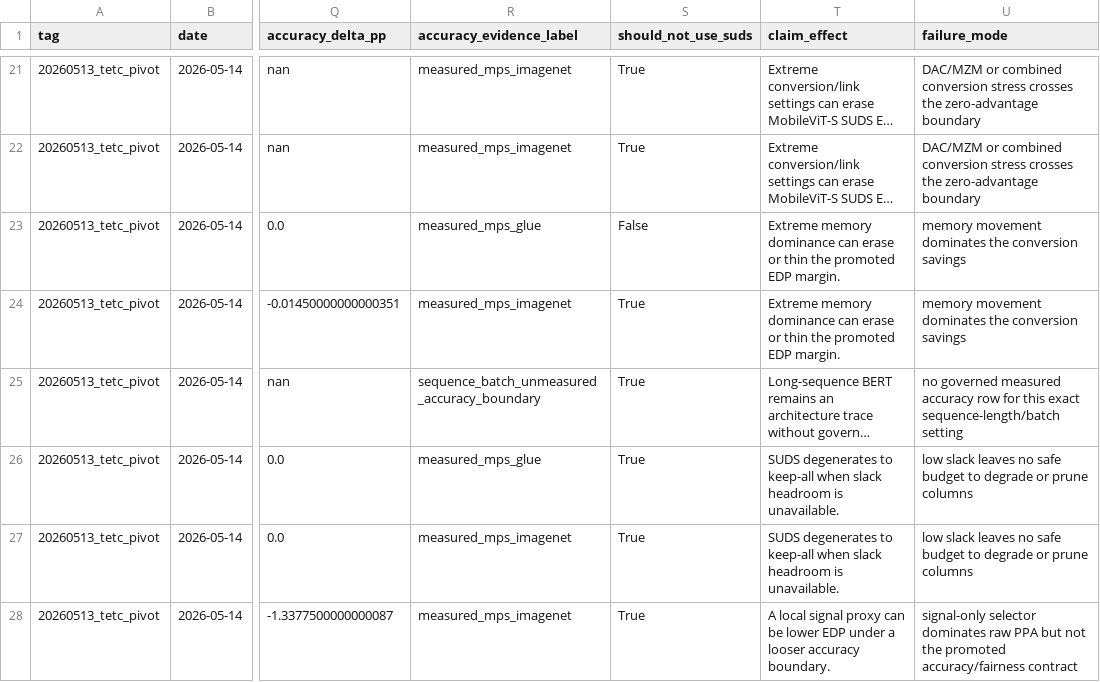
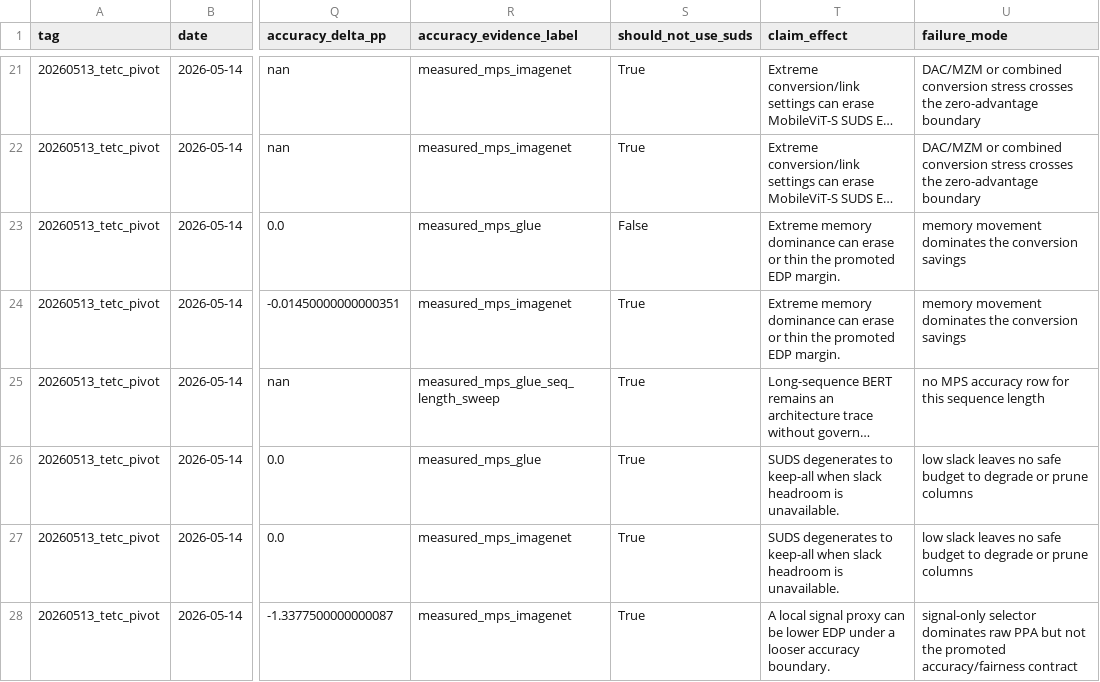
Before and after one commit to jk6k/masking-the-lag-repro, a CSV file: experiments/results/report_data/suds_tetc_failure_suite_20260513_tetc_pivot.csv, drawn as a sheet; only a part is shown, gaps mark what is left out; long unchanged cells end in …; the diff names each change by its address in the sheet, - before the commit and + after, or states it on an @@ line.

```diff
--- a/experiments/results/report_data/suds_tetc_failure_suite_20260513_tetc_pivot.csv
+++ b/experiments/results/report_data/suds_tetc_failure_suite_20260513_tetc_pivot.csv
-R25 (accuracy_evidence_label): sequence_batch_unmeasured_accuracy_boundary
+R25 (accuracy_evidence_label): measured_mps_glue_seq_length_sweep
-U25 (failure_mode): no governed measured accuracy row for this exact sequence-length/batch setting
+U25 (failure_mode): no MPS accuracy row for this sequence length
```
Also changed, not shown: experiments/results/report_data/suds_tetc_science_gate_20260513_tetc_pivot.csv, experiments/results/report_data/suds_tetc_workload_expansion_20260513_tetc_pivot.csv, 18 other files.
